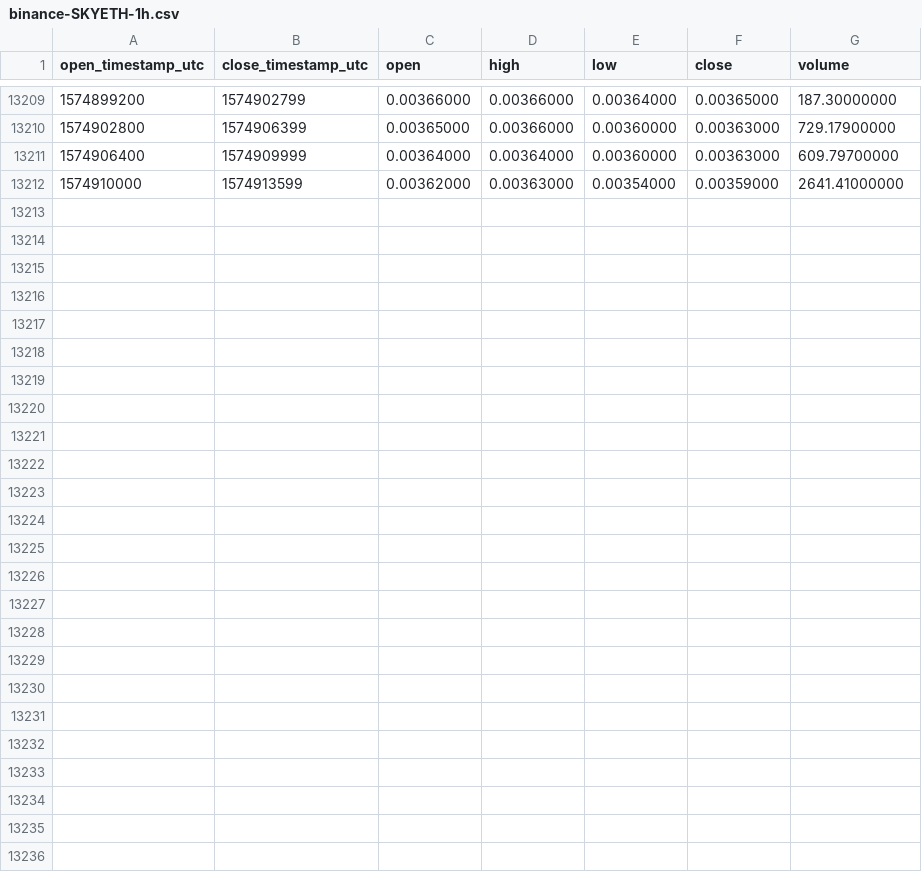
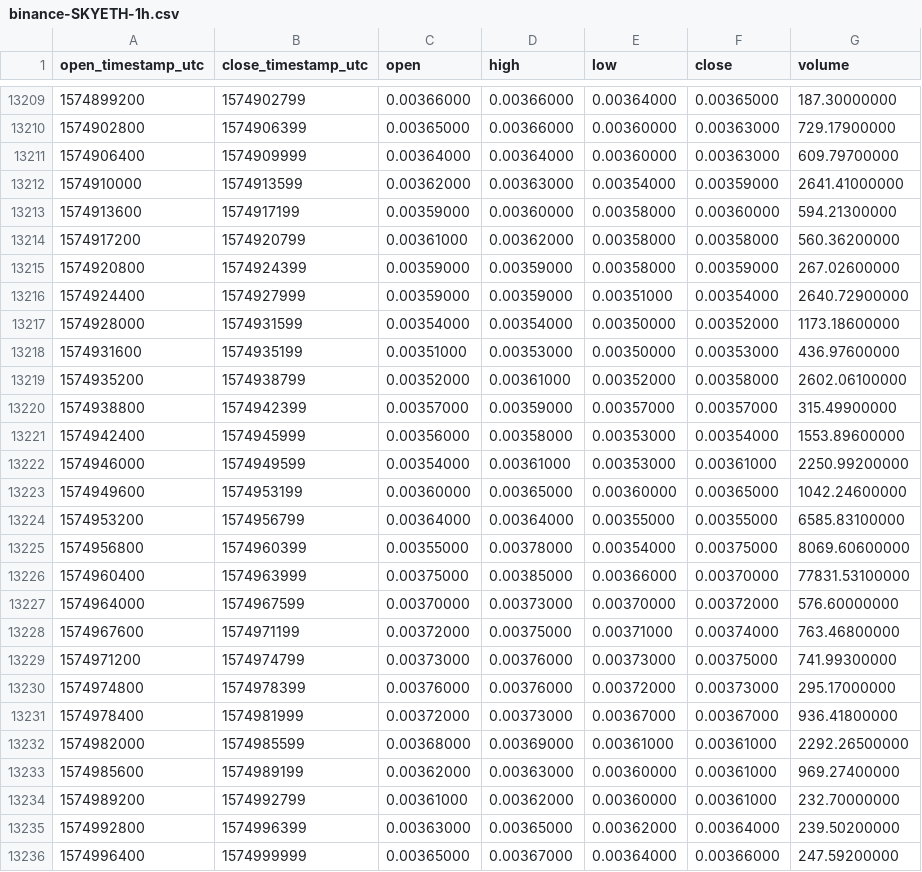
Before and after one commit to cryptobigbro/binance-SKYETH, a CSV file: binance-SKYETH-1h.csv, drawn as a sheet; only a part is shown, gaps mark what is left out; the diff names each change by its address in the sheet, - before the commit and + after, or states it on an @@ line.

Commit message:
Update OHLCV data.

```diff
--- a/binance-SKYETH-1h.csv
+++ b/binance-SKYETH-1h.csv
+row 13213: 1574913600 | 1574917199 | 0.00359000 | 0.00360000 | 0.00358000 | 0.00360000 | 594.21300000
+row 13214: 1574917200 | 1574920799 | 0.00361000 | 0.00362000 | 0.00358000 | 0.00358000 | 560.36200000
+row 13215: 1574920800 | 1574924399 | 0.00359000 | 0.00359000 | 0.00358000 | 0.00359000 | 267.02600000
+row 13216: 1574924400 | 1574927999 | 0.00359000 | 0.00359000 | 0.00351000 | 0.00354000 | 2640.72900000
+row 13217: 1574928000 | 1574931599 | 0.00354000 | 0.00354000 | 0.00350000 | 0.00352000 | 1173.18600000
+row 13218: 1574931600 | 1574935199 | 0.00351000 | 0.00353000 | 0.00350000 | 0.00353000 | 436.97600000
+row 13219: 1574935200 | 1574938799 | 0.00352000 | 0.00361000 | 0.00352000 | 0.00358000 | 2602.06100000
+row 13220: 1574938800 | 1574942399 | 0.00357000 | 0.00359000 | 0.00357000 | 0.00357000 | 315.49900000
+row 13221: 1574942400 | 1574945999 | 0.00356000 | 0.00358000 | 0.00353000 | 0.00354000 | 1553.89600000
+row 13222: 1574946000 | 1574949599 | 0.00354000 | 0.00361000 | 0.00353000 | 0.00361000 | 2250.99200000
+row 13223: 1574949600 | 1574953199 | 0.00360000 | 0.00365000 | 0.00360000 | 0.00365000 | 1042.24600000
+row 13224: 1574953200 | 1574956799 | 0.00364000 | 0.00364000 | 0.00355000 | 0.00355000 | 6585.83100000
+row 13225: 1574956800 | 1574960399 | 0.00355000 | 0.00378000 | 0.00354000 | 0.00375000 | 8069.60600000
+row 13226: 1574960400 | 1574963999 | 0.00375000 | 0.00385000 | 0.00366000 | 0.00370000 | 77831.53100000
+row 13227: 1574964000 | 1574967599 | 0.00370000 | 0.00373000 | 0.00370000 | 0.00372000 | 576.60000000
+row 13228: 1574967600 | 1574971199 | 0.00372000 | 0.00375000 | 0.00371000 | 0.00374000 | 763.46800000
+row 13229: 1574971200 | 1574974799 | 0.00373000 | 0.00376000 | 0.00373000 | 0.00375000 | 741.99300000
+row 13230: 1574974800 | 1574978399 | 0.00376000 | 0.00376000 | 0.00372000 | 0.00373000 | 295.17000000
+row 13231: 1574978400 | 1574981999 | 0.00372000 | 0.00373000 | 0.00367000 | 0.00367000 | 936.41800000
+row 13232: 1574982000 | 1574985599 | 0.00368000 | 0.00369000 | 0.00361000 | 0.00361000 | 2292.26500000
+row 13233: 1574985600 | 1574989199 | 0.00362000 | 0.00363000 | 0.00360000 | 0.00361000 | 969.27400000
+row 13234: 1574989200 | 1574992799 | 0.00361000 | 0.00362000 | 0.00360000 | 0.00361000 | 232.70000000
+row 13235: 1574992800 | 1574996399 | 0.00363000 | 0.00365000 | 0.00362000 | 0.00364000 | 239.50200000
+row 13236: 1574996400 | 1574999999 | 0.00365000 | 0.00367000 | 0.00364000 | 0.00366000 | 247.59200000
```
Also changed, not shown: binance-SKYETH-1d.csv.
